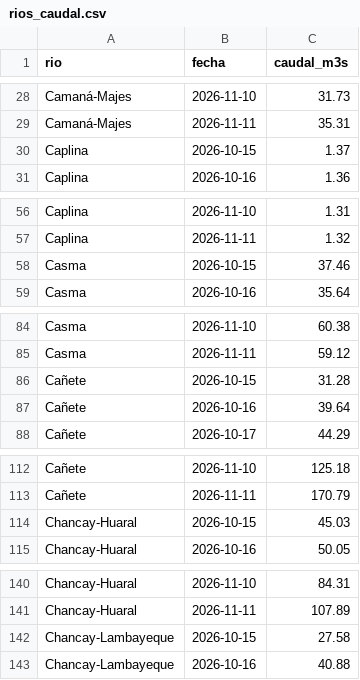
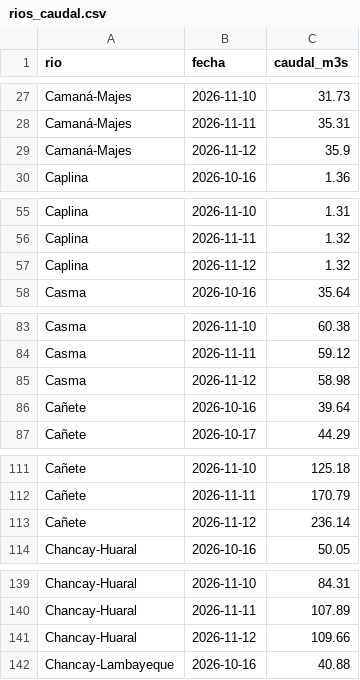
Before and after one commit to MarciaShapiama/iapn-inei, a CSV file: data/rios_caudal.csv, drawn as a sheet; only a part is shown, gaps mark what is left out; the diff covers the shown part only.

```diff
--- a/data/rios_caudal.csv
+++ b/data/rios_caudal.csv
@@ -29,3 +28,3 @@ Camaná-Majes,2026-11-10,31.73
 Camaná-Majes,2026-11-11,35.31
-Caplina,2026-10-15,1.37
+Camaná-Majes,2026-11-12,35.9
 Caplina,2026-10-16,1.36
@@ -57,3 +56,3 @@ Caplina,2026-11-10,1.31
 Caplina,2026-11-11,1.32
-Casma,2026-10-15,37.46
+Caplina,2026-11-12,1.32
 Casma,2026-10-16,35.64
@@ -85,3 +84,3 @@ Casma,2026-11-10,60.38
 Casma,2026-11-11,59.12
-Cañete,2026-10-15,31.28
+Casma,2026-11-12,58.98
 Cañete,2026-10-16,39.64
@@ -113,3 +112,3 @@ Cañete,2026-11-10,125.18
 Cañete,2026-11-11,170.79
-Chancay-Huaral,2026-10-15,45.03
+Cañete,2026-11-12,236.14
 Chancay-Huaral,2026-10-16,50.05
@@ -141,3 +140,3 @@ Chancay-Huaral,2026-11-10,84.31
 Chancay-Huaral,2026-11-11,107.89
-Chancay-Lambayeque,2026-10-15,27.58
+Chancay-Huaral,2026-11-12,109.66
 Chancay-Lambayeque,2026-10-16,40.88
```
Also changed, not shown: 19 added rows and 19 removed rows elsewhere in this file, data/coes_diario.csv, data/coes_mensual.csv, 32 other files.
